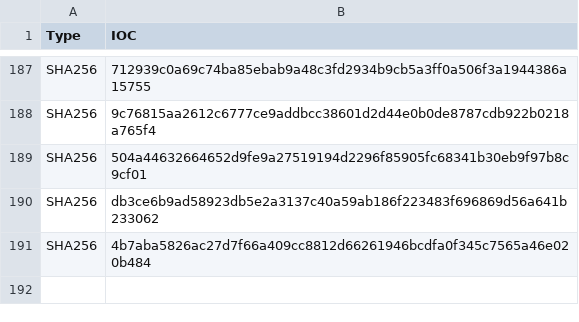
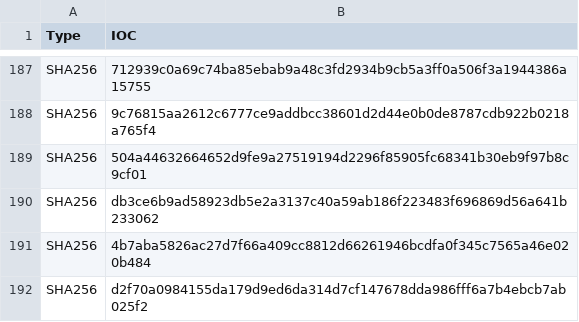
Before and after one commit to zcwong/CryptominerIoC, a CSV file: sha256.csv, drawn as a sheet; only a part is shown, gaps mark what is left out.

Commit message:
Update sha256.csv

```diff
--- a/sha256.csv
+++ b/sha256.csv
@@ -191 +191,2 @@ SHA256,db3ce6b9ad58923db5e2a3137c40a59ab186f223483f696869d56a641b233062
 SHA256,4b7aba5826ac27d7f66a409cc8812d66261946bcdfa0f345c7565a46e020b484
+SHA256,d2f70a0984155da179d9ed6da314d7cf147678dda986fff6a7b4ebcb7ab025f2
```
